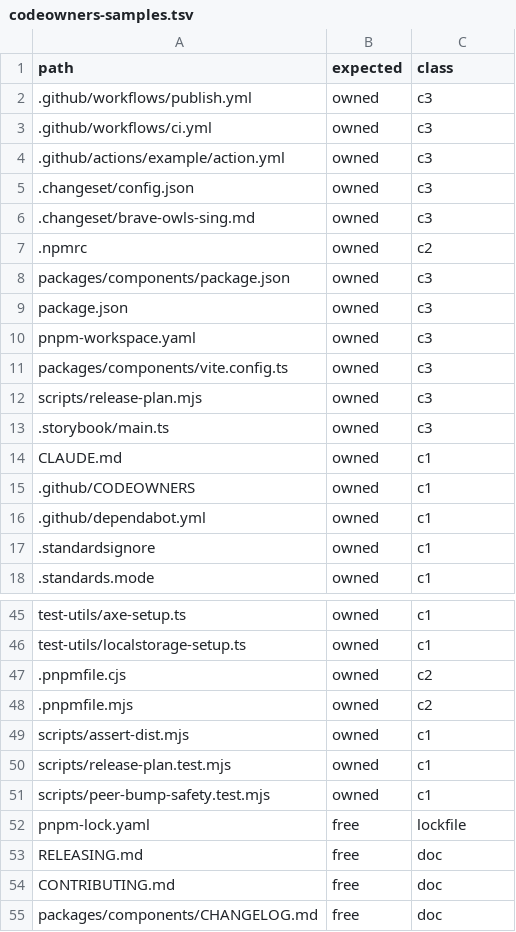
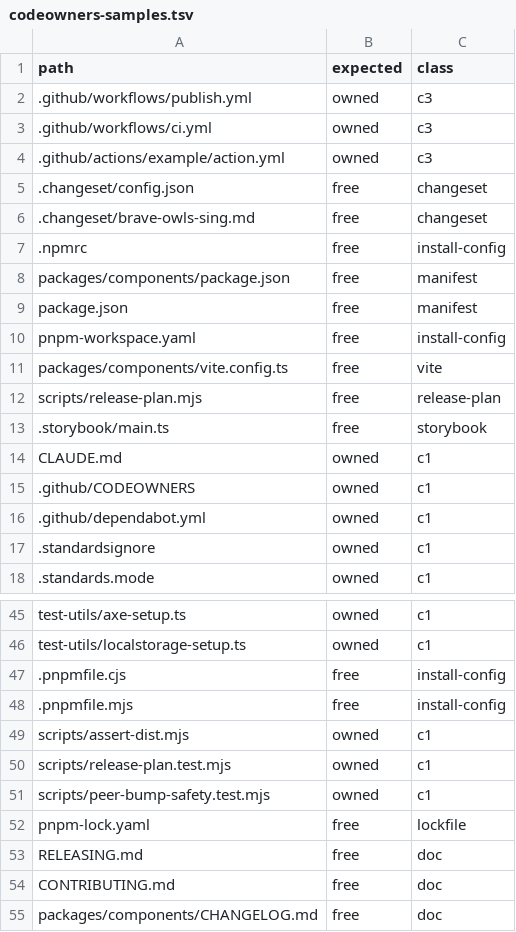
Before and after one commit to branchLeft/components, a TSV file: scripts/codeowners-samples.tsv, drawn as a sheet; only a part is shown, gaps mark what is left out.

```diff
--- a/scripts/codeowners-samples.tsv
+++ b/scripts/codeowners-samples.tsv
@@ -4,11 +4,11 @@ path	expected	class
 .github/actions/example/action.yml	owned	c3
-.changeset/config.json	owned	c3
-.changeset/brave-owls-sing.md	owned	c3
-.npmrc	owned	c2
-packages/components/package.json	owned	c3
-package.json	owned	c3
-pnpm-workspace.yaml	owned	c3
-packages/components/vite.config.ts	owned	c3
-scripts/release-plan.mjs	owned	c3
-.storybook/main.ts	owned	c3
+.changeset/config.json	free	changeset
+.changeset/brave-owls-sing.md	free	changeset
+.npmrc	free	install-config
+packages/components/package.json	free	manifest
+package.json	free	manifest
+pnpm-workspace.yaml	free	install-config
+packages/components/vite.config.ts	free	vite
+scripts/release-plan.mjs	free	release-plan
+.storybook/main.ts	free	storybook
 CLAUDE.md	owned	c1
@@ -46,4 +46,4 @@ test-utils/axe-setup.ts	owned	c1
 test-utils/localstorage-setup.ts	owned	c1
-.pnpmfile.cjs	owned	c2
-.pnpmfile.mjs	owned	c2
+.pnpmfile.cjs	free	install-config
+.pnpmfile.mjs	free	install-config
 scripts/assert-dist.mjs	owned	c1
```
Also changed, not shown: 2 other files.
